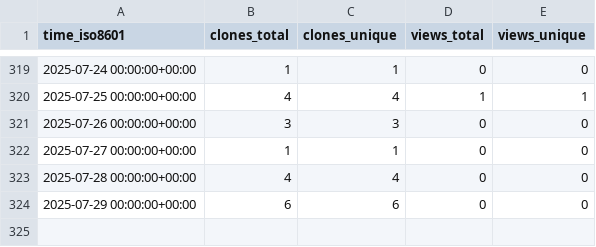
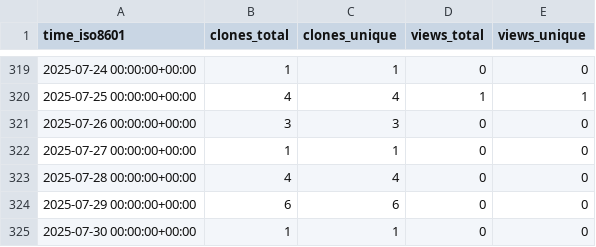
Before and after one commit to grp-bork/nevermore_profiler, a CSV file: grp-bork/nevermore_profiler/ghrs-data/views_clones_aggregate.csv, drawn as a sheet; only a part is shown, gaps mark what is left out; the diff names each change by its address in the sheet, - before the commit and + after, or states it on an @@ line.

```diff
--- a/grp-bork/nevermore_profiler/ghrs-data/views_clones_aggregate.csv
+++ b/grp-bork/nevermore_profiler/ghrs-data/views_clones_aggregate.csv
+row 325: 2025-07-30 00:00:00+00:00 | 1 | 1 | 0 | 0
```
Also changed, not shown: 1 other file.
